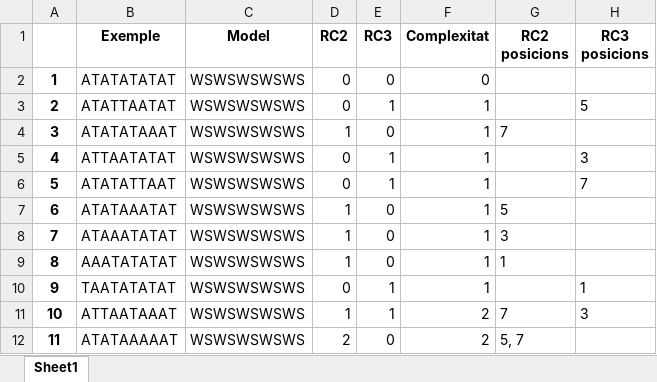
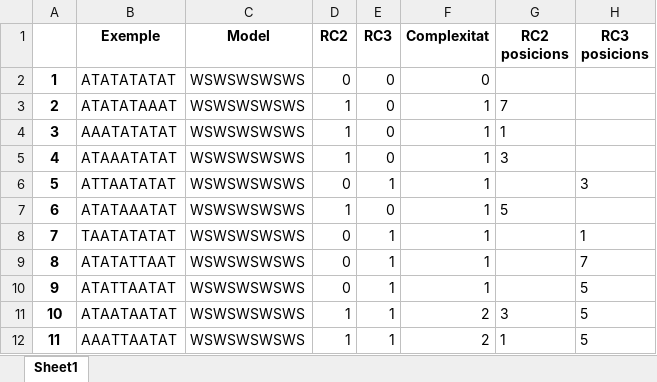
Before and after one commit to garaupere/decaGEN, an Excel workbook: generated/oliva1988.xlsx, sheet Sheet1, drawn as a sheet; only a part is shown; values as stored, in another font and other column widths than the file's, no borders; the diff covers the shown part only; the diff names each change by its address in the sheet, - before the commit and + after, or states it on an @@ line.

```diff
--- a/generated/oliva1988.xlsx (sheet Sheet1)
+++ b/generated/oliva1988.xlsx (sheet Sheet1)
-B3 (Exemple): ATATTAATAT
+B3 (Exemple): ATATATAAAT
-D3 (RC2): 0
+D3 (RC2): 1
-E3 (RC3): 1
+E3 (RC3): 0
-G3 (RC2 posicions): (empty)
+G3 (RC2 posicions): 7
-H3 (RC3 posicions): 5
+H3 (RC3 posicions): (empty)
-B4 (Exemple): ATATATAAAT
+B4 (Exemple): AAATATATAT
-G4 (RC2 posicions): 7
+G4 (RC2 posicions): 1
-B5 (Exemple): ATTAATATAT
+B5 (Exemple): ATAAATATAT
-D5 (RC2): 0
+D5 (RC2): 1
-E5 (RC3): 1
+E5 (RC3): 0
-G5 (RC2 posicions): (empty)
+G5 (RC2 posicions): 3
-H5 (RC3 posicions): 3
+H5 (RC3 posicions): (empty)
-B6 (Exemple): ATATATTAAT
+B6 (Exemple): ATTAATATAT
-H6 (RC3 posicions): 7
+H6 (RC3 posicions): 3
-B8 (Exemple): ATAAATATAT
+B8 (Exemple): TAATATATAT
-D8:D9 (RC2): 1
+D8:D9 (RC2): 0
-E8:E9 (RC3): 0
+E8:E9 (RC3): 1
-G8 (RC2 posicions): 3
+G8 (RC2 posicions): (empty)
-H8 (RC3 posicions): (empty)
+H8 (RC3 posicions): 1
-B9 (Exemple): AAATATATAT
+B9 (Exemple): ATATATTAAT
-G9 (RC2 posicions): 1
+G9 (RC2 posicions): (empty)
-H9 (RC3 posicions): (empty)
+H9 (RC3 posicions): 7
-B10 (Exemple): TAATATATAT
+B10 (Exemple): ATATTAATAT
-H10 (RC3 posicions): 1
+H10 (RC3 posicions): 5
-B11 (Exemple): ATTAATAAAT
+B11 (Exemple): ATAATAATAT
-G11 (RC2 posicions): 7
+G11 (RC2 posicions): 3
-H11 (RC3 posicions): 3
+H11 (RC3 posicions): 5
-B12 (Exemple): ATATAAAAAT
+B12 (Exemple): AAATTAATAT
-D12 (RC2): 2
+D12 (RC2): 1
-E12 (RC3): 0
+E12 (RC3): 1
-G12 (RC2 posicions): 5, 7
+G12 (RC2 posicions): 1
-H12 (RC3 posicions): (empty)
+H12 (RC3 posicions): 5
```
Also changed, not shown: 68 edited cells elsewhere in this sheet, compared/compare_results.xlsx, compared/compare_results_normalized.xlsx, 48 other files.
